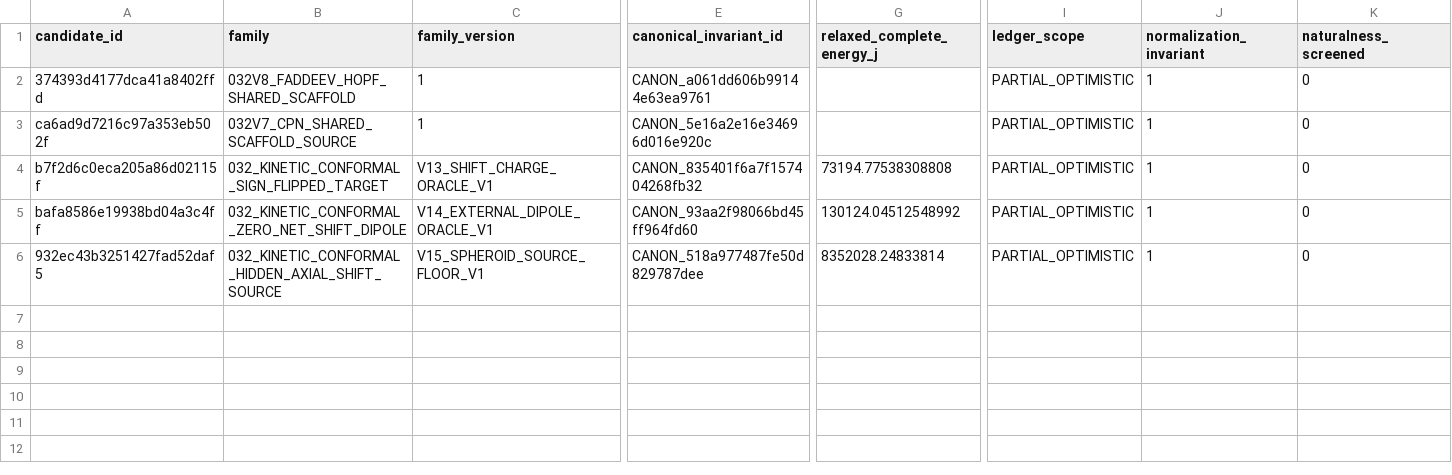
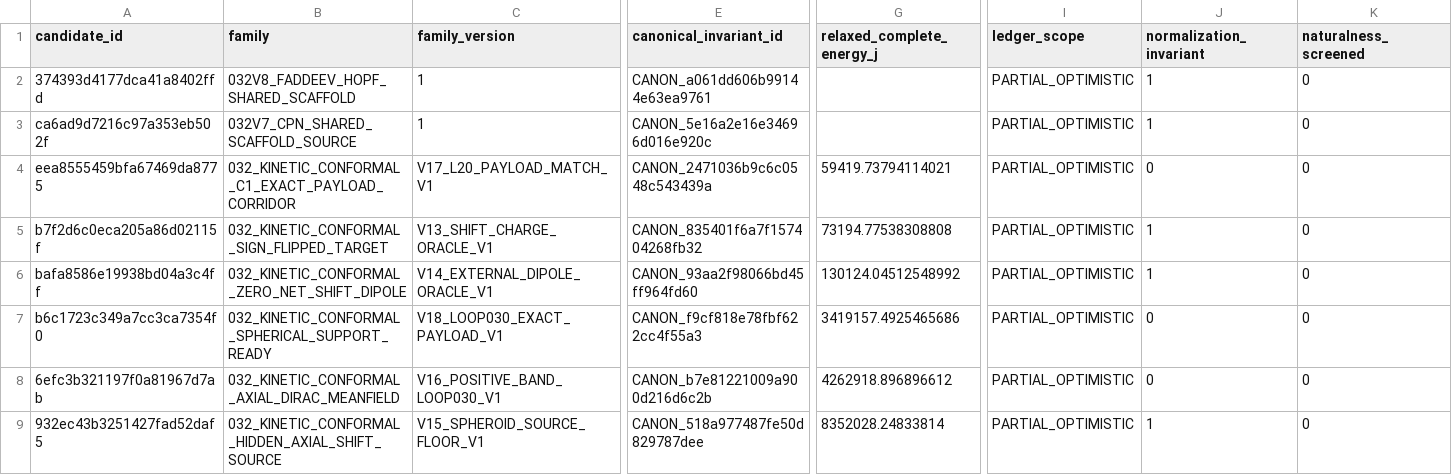
Before and after one commit to Y3LLOWVESTS/antigravity_research, a CSV file: results/agminer/oracle_learning.csv, drawn as a sheet; only a part is shown, gaps mark what is left out; rows hold the shown columns only; the diff names each change by its address in the sheet, - before the commit and + after, or states it on an @@ line.

```diff
--- a/results/agminer/oracle_learning.csv
+++ b/results/agminer/oracle_learning.csv
+row 4: eea8555459bfa67469da8775 | 032_KINETIC_CONFORMAL_C1_EXACT_PAYLOAD_CORRIDOR | V17_L20_PAYLOAD_MATCH_V1 | CANON_2471036b9c6c0548c543439a | 59419.73794114021 | PARTIAL_OPTIMISTIC | 0 | 0
+row 7: b6c1723c349a7cc3ca7354f0 | 032_KINETIC_CONFORMAL_SPHERICAL_SUPPORT_READY | V18_LOOP030_EXACT_PAYLOAD_V1 | CANON_f9cf818e78fbf622cc4f55a3 | 3419157.4925465686 | PARTIAL_OPTIMISTIC | 0 | 0
+row 8: 6efc3b321197f0a81967d7ab | 032_KINETIC_CONFORMAL_AXIAL_DIRAC_MEANFIELD | V16_POSITIVE_BAND_LOOP030_V1 | CANON_b7e81221009a900d216d6c2b | 4262918.896896612 | PARTIAL_OPTIMISTIC | 0 | 0
```
Also changed, not shown: results/agminer/failure_counts.csv, 30 other files.
